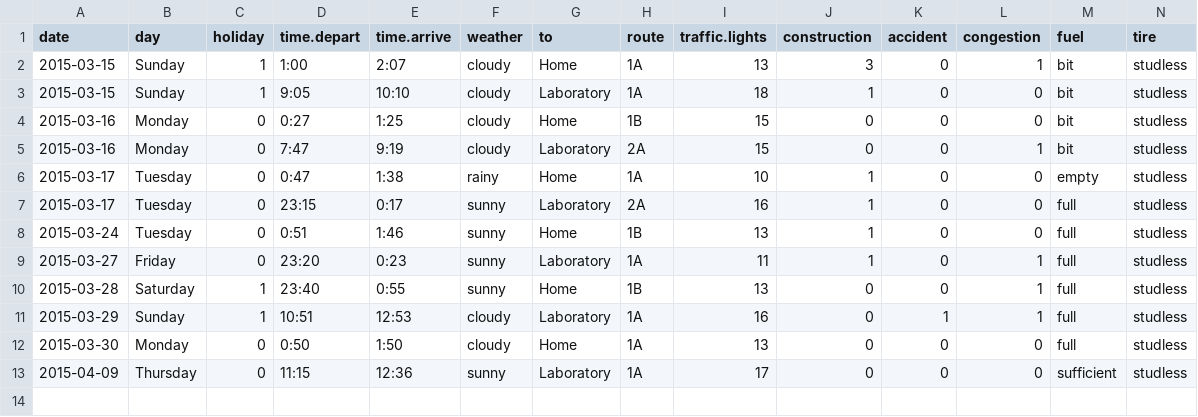
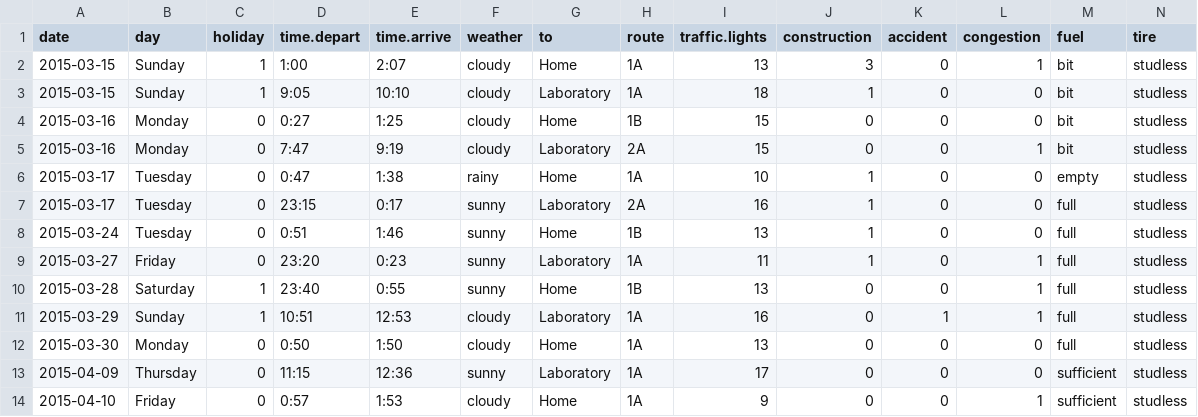
Before and after one commit to uribo/mydata, a CSV file: route246.csv, drawn as a sheet; only a part is shown; rows hold the shown columns only; the diff names each change by its address in the sheet, - before the commit and + after, or states it on an @@ line.

Commit message:
[upgrade]2015-04-10

```diff
--- a/route246.csv
+++ b/route246.csv
+row 14: 2015-04-10 | Friday | 0 | 0:57 | 1:53 | cloudy | Home | 1A | 9 | 0 | 0 | 1 | sufficient | studless
```
